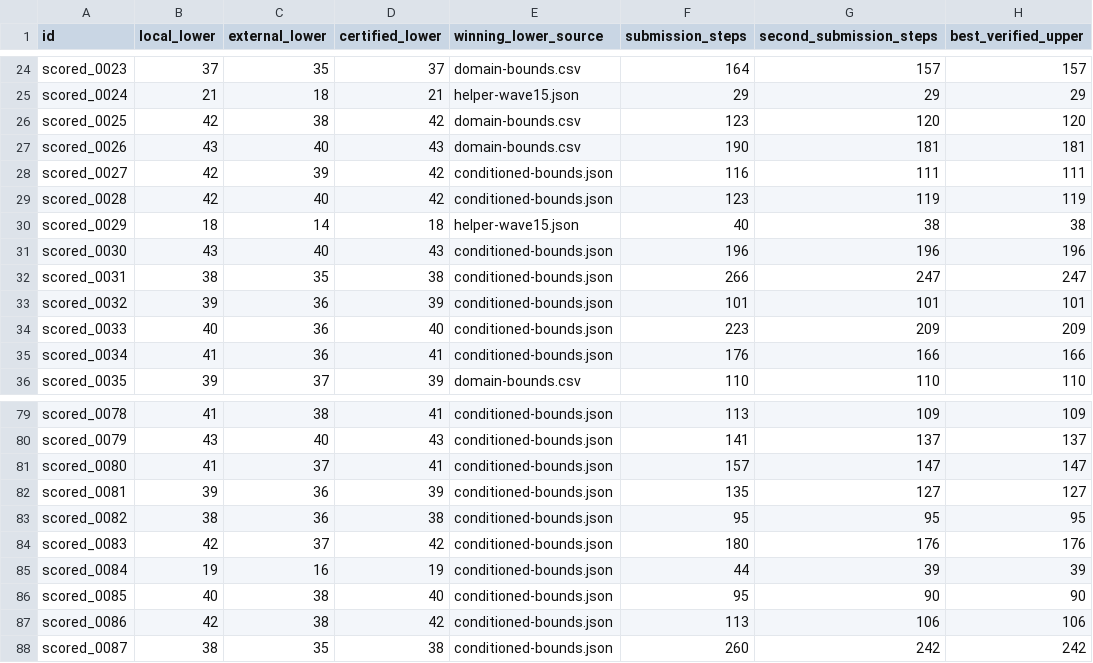
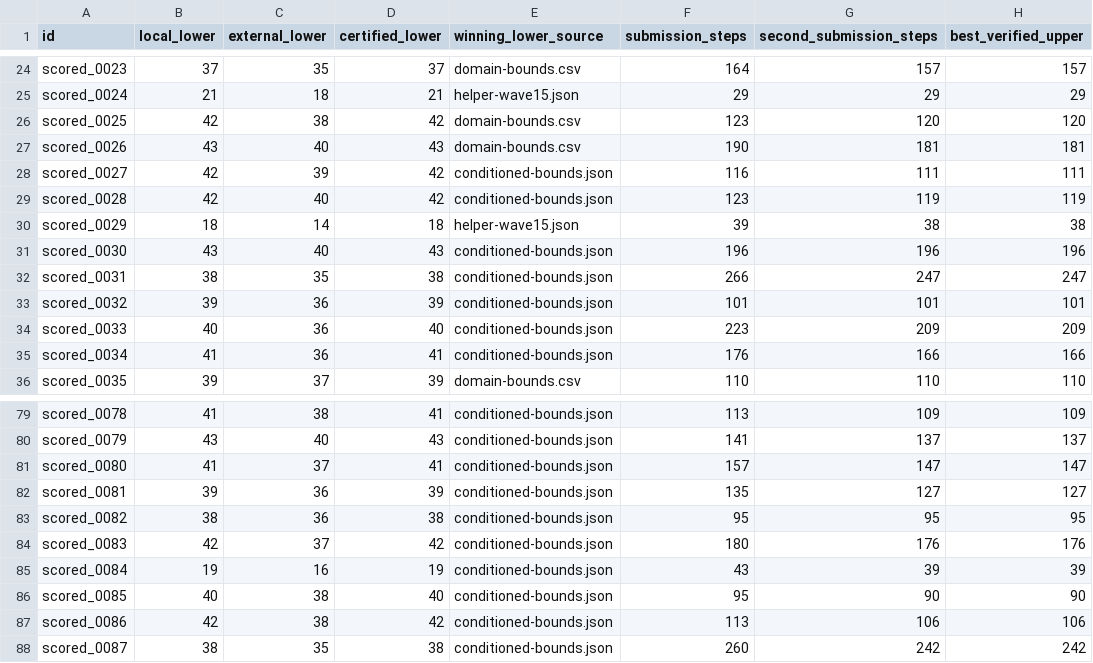
Before and after one commit to Doubao-of-hy/Santa_2026, a CSV file: collaboration/puzzle-bounds.csv, drawn as a sheet; only a part is shown, gaps mark what is left out; the diff names each change by its address in the sheet, - before the commit and + after, or states it on an @@ line.

```diff
--- a/collaboration/puzzle-bounds.csv
+++ b/collaboration/puzzle-bounds.csv
-F30 (submission_steps): 40
+F30 (submission_steps): 39
-F85 (submission_steps): 44
+F85 (submission_steps): 43
```
Also changed, not shown: origins.csv, 24 other files.
